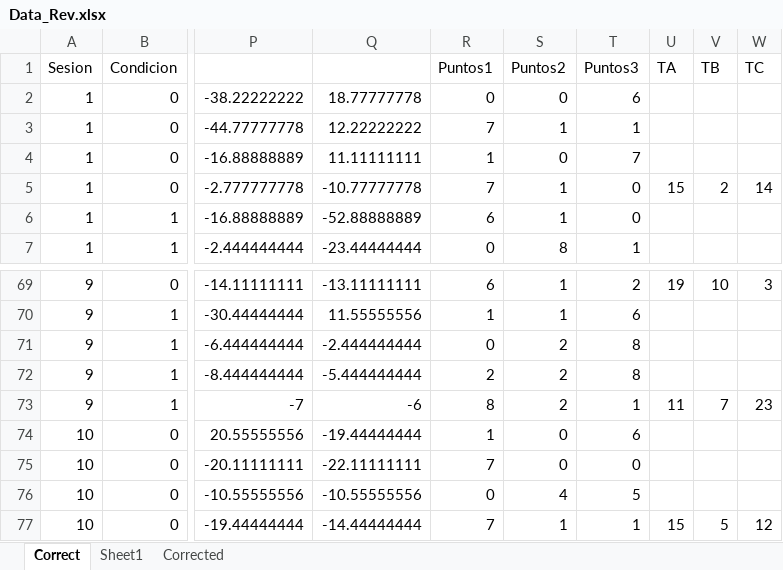
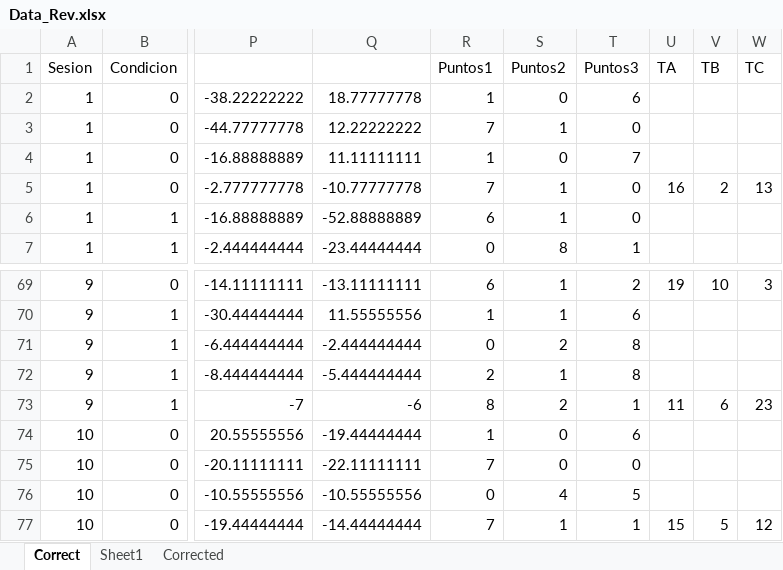
Before and after one commit to JaimeIsFar/Jaime_Lab25, an Excel workbook: Datos/Data_Rev.xlsx, sheet Correct, drawn as a sheet; only a part is shown, gaps mark what is left out; values as stored, in another font and other column widths than the file's, no cell formats; the diff names each change by its address in the sheet, - before the commit and + after, or states it on an @@ line.

```diff
--- a/Datos/Data_Rev.xlsx (sheet Correct)
+++ b/Datos/Data_Rev.xlsx (sheet Correct)
-R2 (Puntos1): 0
+R2 (Puntos1): 1
-T3 (Puntos3): 1
+T3 (Puntos3): 0
-U5 (TA): 15
+U5 (TA): 16
-W5 (TC): 14
+W5 (TC): 13
-S72 (Puntos2): 2
+S72 (Puntos2): 1
-V73 (TB): 7
+V73 (TB): 6
```
Also changed, not shown: cell formats, Datos/Data.xlsx, 1 other file.
